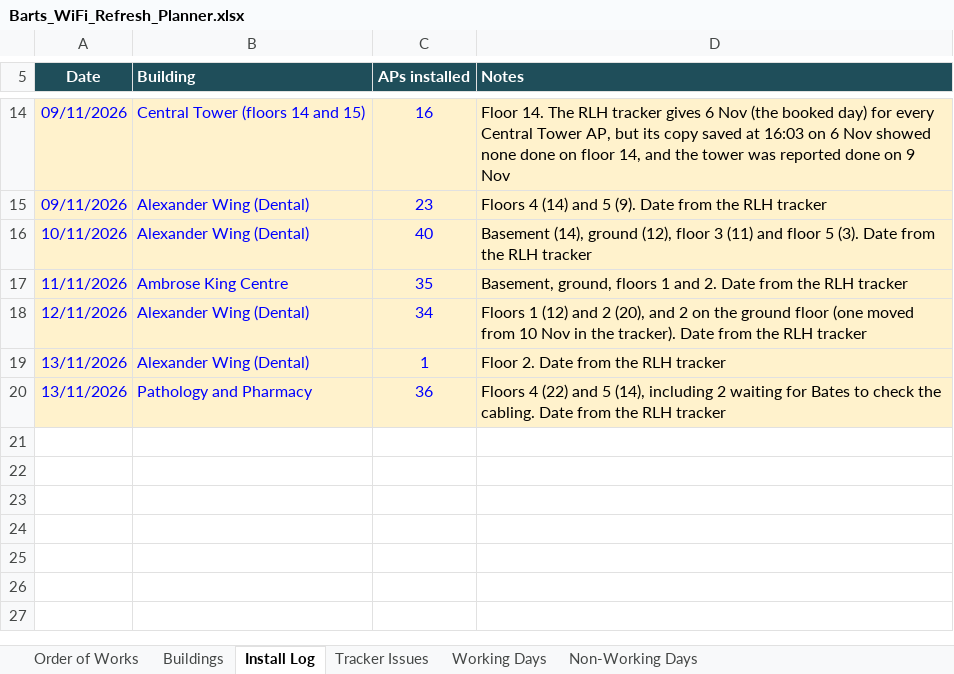
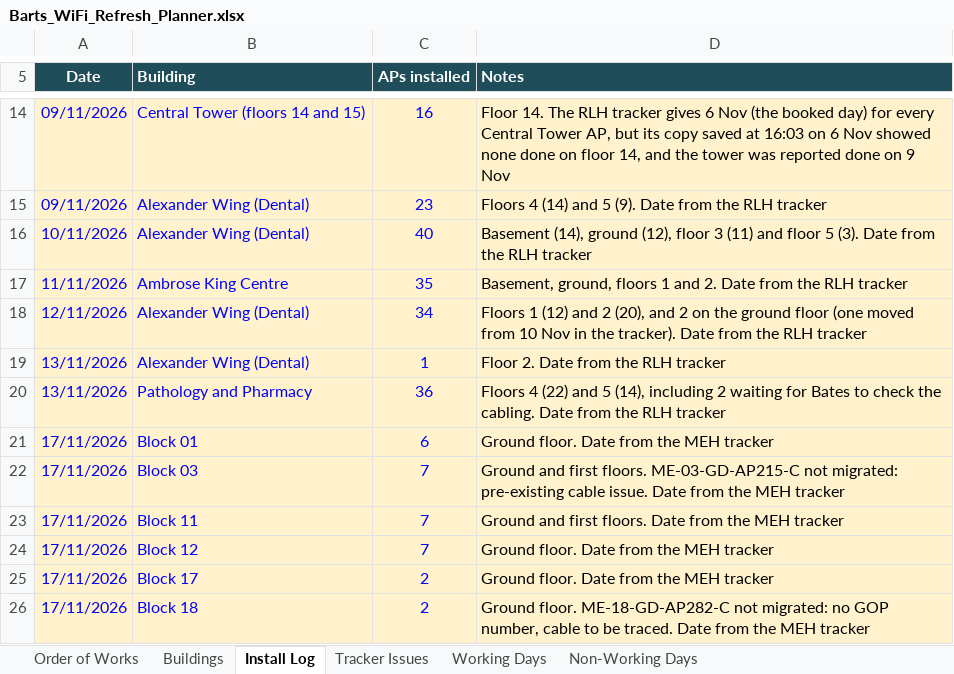
Before and after one commit to BartsHealth/ICT-Programme-Dashboard, an Excel workbook: Barts_WiFi_Refresh_Planner.xlsx, sheet Install Log, drawn as a sheet; only a part is shown, gaps mark what is left out; values as stored, in another font and other column widths than the file's, no borders; the diff names each change by its address in the sheet, - before the commit and + after, or states it on an @@ line.

```diff
--- a/Barts_WiFi_Refresh_Planner.xlsx (sheet Install Log)
+++ b/Barts_WiFi_Refresh_Planner.xlsx (sheet Install Log)
+row 21: 17/11/2026 | Block 01 | 6 | Ground floor. Date from the MEH tracker
+row 22: 17/11/2026 | Block 03 | 7 | Ground and first floors. ME-03-GD-AP215-C not migrated: pre-existing cable issue. Date from the MEH tracker
+row 23: 17/11/2026 | Block 11 | 7 | Ground and first floors. Date from the MEH tracker
+row 24: 17/11/2026 | Block 12 | 7 | Ground floor. Date from the MEH tracker
+row 25: 17/11/2026 | Block 17 | 2 | Ground floor. Date from the MEH tracker
+row 26: 17/11/2026 | Block 18 | 2 | Ground floor. ME-18-GD-AP282-C not migrated: no GOP number, cable to be traced. Date from the MEH tracker
```
Also changed, not shown: sheet Working Days, sheet Buildings, sheet Order of Works, sheet Tracker Issues, formulas that keep their value, hidden cells, 1 other file.
